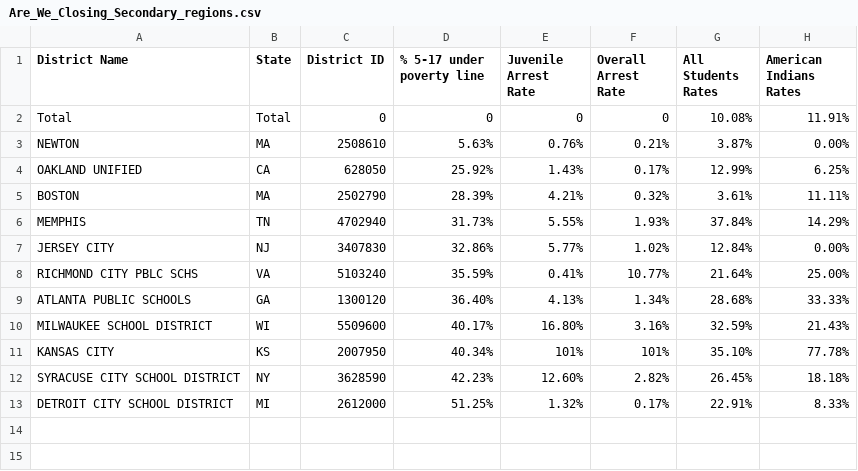
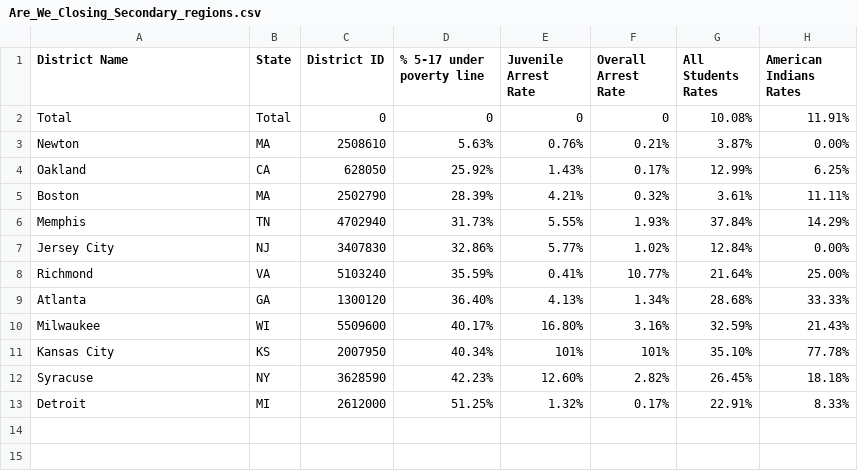
Before and after one commit to lianilychee/school-to-prison, a CSV file: datasets/Are_We_Closing_Secondary_regions.csv, drawn as a sheet; only a part is shown; the diff names each change by its address in the sheet, - before the commit and + after, or states it on an @@ line.

```diff
--- a/datasets/Are_We_Closing_Secondary_regions.csv
+++ b/datasets/Are_We_Closing_Secondary_regions.csv
-A3 (District Name): NEWTON
+A3 (District Name): Newton
-A4 (District Name): OAKLAND UNIFIED
+A4 (District Name): Oakland
-A5 (District Name): BOSTON
+A5 (District Name): Boston
-A6 (District Name): MEMPHIS
+A6 (District Name): Memphis
-A7 (District Name): JERSEY CITY
+A7 (District Name): Jersey City
-A8 (District Name): RICHMOND CITY PBLC SCHS
+A8 (District Name): Richmond
-A9 (District Name): ATLANTA PUBLIC SCHOOLS
+A9 (District Name): Atlanta
-A10 (District Name): MILWAUKEE SCHOOL DISTRICT
+A10 (District Name): Milwaukee
-A11 (District Name): KANSAS CITY
+A11 (District Name): Kansas City
-A12 (District Name): SYRACUSE CITY SCHOOL DISTRICT
+A12 (District Name): Syracuse
-A13 (District Name): DETROIT CITY SCHOOL DISTRICT
+A13 (District Name): Detroit
```
Also changed, not shown: 4 other files.
